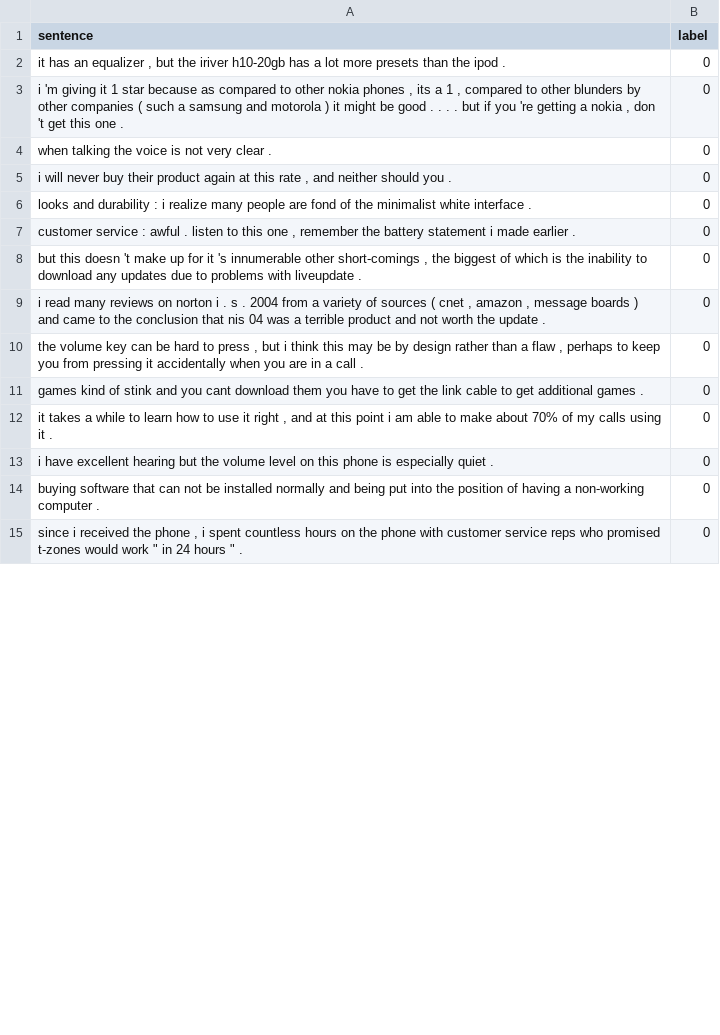
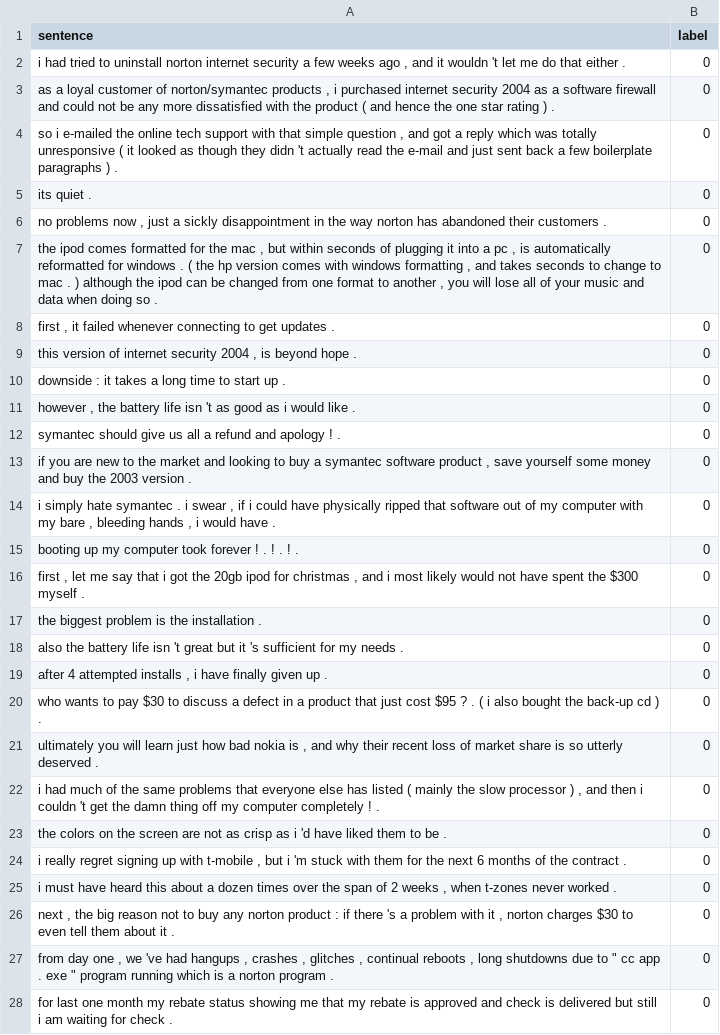
Before and after one commit to quliikay/rl-prompt, a TSV file: examples/few-shot-classification/data/16-shot/cr/16-t/dev.tsv, drawn as a sheet; only a part is shown; the diff covers the shown part only.

```diff
--- a/examples/few-shot-classification/data/16-shot/cr/16-t/dev.tsv
+++ b/examples/few-shot-classification/data/16-shot/cr/16-t/dev.tsv
@@ -1,15 +1,28 @@
 sentence	label
-it has an equalizer , but the iriver h10-20gb has a lot more presets than the ipod .	0
-i 'm giving it 1 star because as compared to other nokia phones , its a 1 , compared to other blunders by other companies ( such a samsung and motorola ) it might be good . . . . but if you 're getting a nokia , don 't get this one .	0
-when talking the voice is not very clear .	0
-i will never buy their product again at this rate , and neither should you .	0
-looks and durability : i realize many people are fond of the minimalist white interface .	0
-customer service : awful . listen to this one , remember the battery statement i made earlier .	0
-but this doesn 't make up for it 's innumerable other short-comings , the biggest of which is the inability to download any updates due to problems with liveupdate .	0
-i read many reviews on norton i . s . 2004 from a variety of sources ( cnet , amazon , message boards ) and came to the conclusion that nis 04 was a terrible product and not worth the update .	0
-the volume key can be hard to press , but i think this may be by design rather than a flaw , perhaps to keep you from pressing it accidentally when you are in a call .	0
-games kind of stink and you cant download them you have to get the link cable to get additional games .	0
-it takes a while to learn how to use it right , and at this point i am able to make about 70% of my calls using it .	0
-i have excellent hearing but the volume level on this phone is especially quiet .	0
-buying software that can not be installed normally and being put into the position of having a non-working computer .	0
-since i received the phone , i spent countless hours on the phone with customer service reps who promised t-zones would work " in 24 hours " .	0
+i had tried to uninstall norton internet security a few weeks ago , and it wouldn 't let me do that either .	0
+as a loyal customer of norton/symantec products , i purchased internet security 2004 as a software firewall and could not be any more dissatisfied with the product ( and hence the one star rating ) .	0
+so i e-mailed the online tech support with that simple question , and got a reply which was totally unresponsive ( it looked as though they didn 't actually read the e-mail and just sent back a few boilerplate paragraphs ) .	0
+its quiet .	0
+no problems now , just a sickly disappointment in the way norton has abandoned their customers .	0
+the ipod comes formatted for the mac , but within seconds of plugging it into a pc , is automatically reformatted for windows . ( the hp version comes with windows formatting , and takes seconds to change to mac . ) although the ipod can be changed from one format to another , you will lose all of your music and data when doing so .	0
+first , it failed whenever connecting to get updates .	0
+this version of internet security 2004 , is beyond hope .	0
+downside : it takes a long time to start up .	0
+however , the battery life isn 't as good as i would like .	0
+symantec should give us all a refund and apology ! .	0
+if you are new to the market and looking to buy a symantec software product , save yourself some money and buy the 2003 version .	0
+i simply hate symantec . i swear , if i could have physically ripped that software out of my computer with my bare , bleeding hands , i would have .	0
+booting up my computer took forever ! . ! . ! .	0
+first , let me say that i got the 20gb ipod for christmas , and i most likely would not have spent the $300 myself .	0
+the biggest problem is the installation .	0
+also the battery life isn 't great but it 's sufficient for my needs .	0
+after 4 attempted installs , i have finally given up .	0
+who wants to pay $30 to discuss a defect in a product that just cost $95 ? . ( i also bought the back-up cd ) .	0
+ultimately you will learn just how bad nokia is , and why their recent loss of market share is so utterly deserved .	0
+i had much of the same problems that everyone else has listed ( mainly the slow processor ) , and then i couldn 't get the damn thing off my computer completely ! .	0
+the colors on the screen are not as crisp as i 'd have liked them to be .	0
+i really regret signing up with t-mobile , but i 'm stuck with them for the next 6 months of the contract .	0
+i must have heard this about a dozen times over the span of 2 weeks , when t-zones never worked .	0
+next , the big reason not to buy any norton product : if there 's a problem with it , norton charges $30 to even tell them about it .	0
+from day one , we 've had hangups , crashes , glitches , continual reboots , long shutdowns due to " cc app . exe " program running which is a norton program .	0
+for last one month my rebate status showing me that my rebate is approved and check is delivered but still i am waiting for check .	0
```
Also changed, not shown: 19 added rows, 32 removed rows and 17 edited cells elsewhere in this file, examples/few-shot-classification/data/16-shot/cr/16-t/train.tsv, 3 other files.
